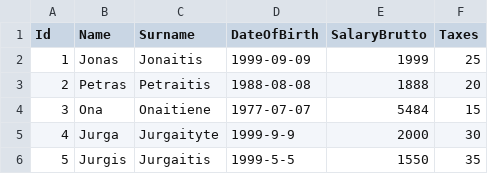
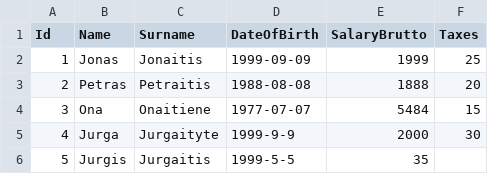
Before and after one commit to EmilisVadopalas/Bit-Kursai-.Net-, a CSV file: ManoPirmasDotNetProjektas/FileFolder/NewFolder/Employes.csv, drawn as a sheet.

```diff
--- a/ManoPirmasDotNetProjektas/FileFolder/NewFolder/Employes.csv
+++ b/ManoPirmasDotNetProjektas/FileFolder/NewFolder/Employes.csv
@@ -5,2 +5,2 @@ Id;Name;Surname;DateOfBirth;SalaryBrutto;Taxes
 4;Jurga;Jurgaityte;1999-9-9;2000;30
-5;Jurgis;Jurgaitis;1999-5-5;1550;35
+5;Jurgis;Jurgaitis;1999-5-5;35
```
Also changed, not shown: 9 other files.
